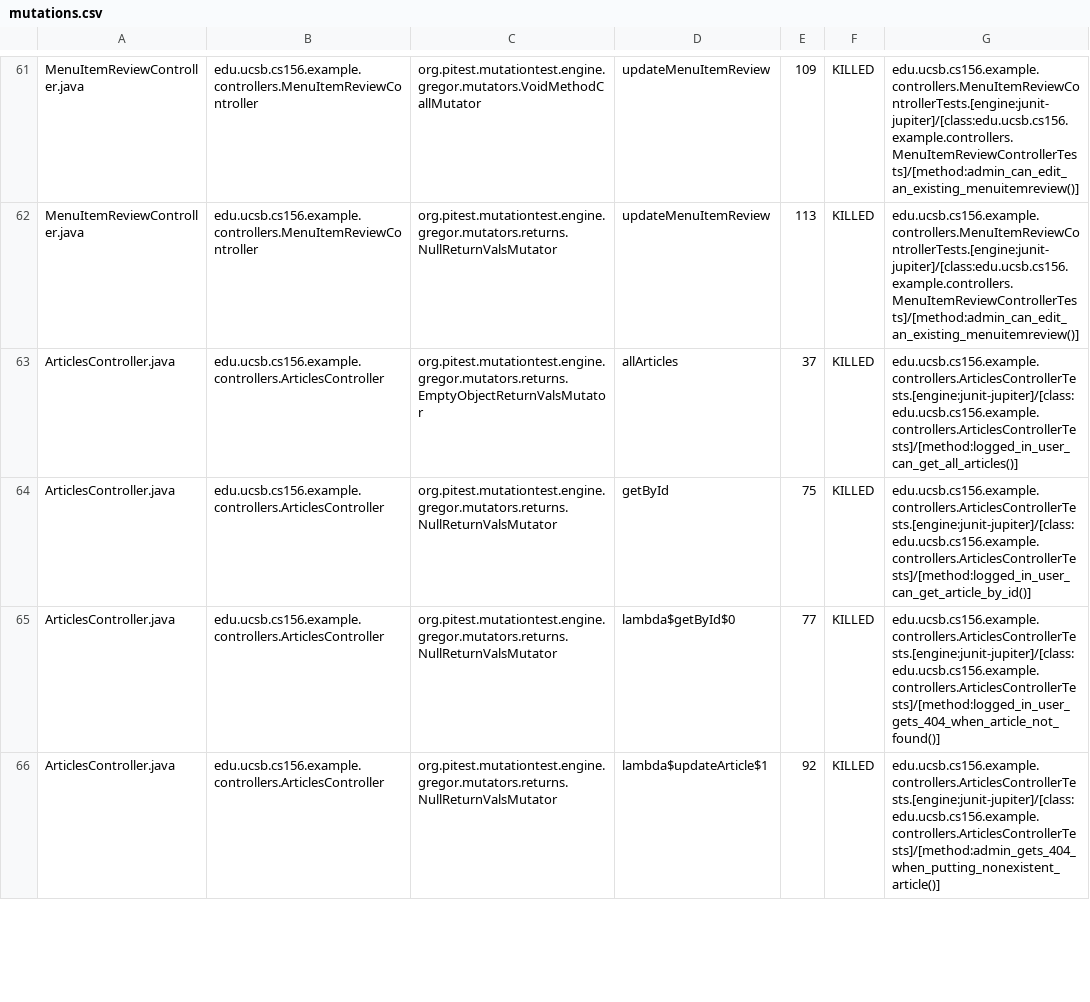
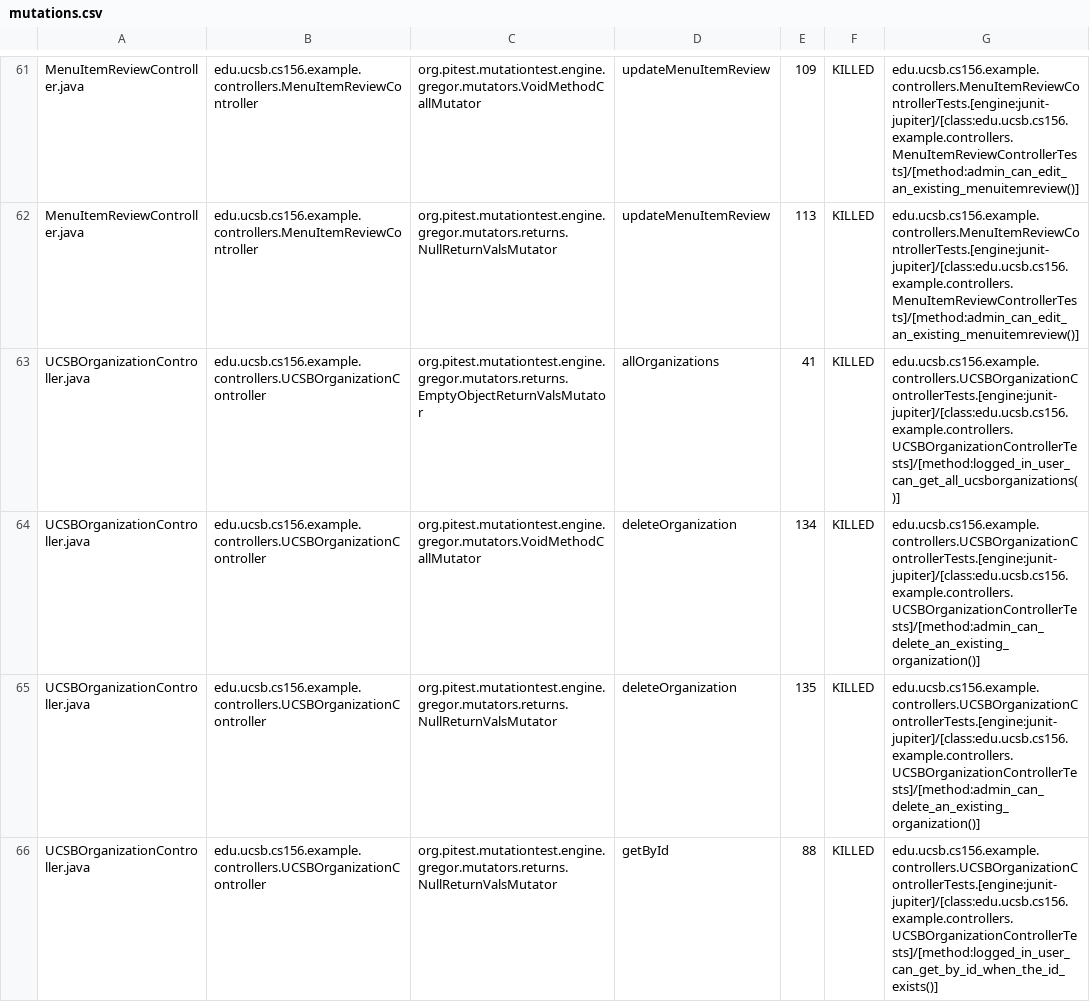
Before and after one commit to ucsb-cs156-f25/team01-f25-16, a CSV file: pitest/mutations.csv, drawn as a sheet; only a part is shown, gaps mark what is left out; the shorter side is filled out with more unchanged rows; the diff covers the shown part only; the diff names each change by its address in the sheet, - before the commit and + after, or states it on an @@ line.

Commit message:
Deploying to gh-pages from @ ucsb-cs156-f25/team01-f25-16@ebde983d32335c41649eb97456bed45bbd0aa1be 🚀

```diff
--- a/pitest/mutations.csv
+++ b/pitest/mutations.csv
+row 63: UCSBOrganizationController.java | edu.ucsb.cs156.example.controllers.UCSBOrganizationController | org.pitest.mutationtest.engine.gregor.mutators.returns.EmptyObjectReturnValsMutator | allOrganizations | 41 | KILLED | edu.ucsb.cs156.example.controllers.UCSBOrganizationControllerTests.[engine:junit-jupiter]/[class:edu.ucsb.cs156.example.controllers.UCSBOrganizationControllerTests]/[method:logged_in_user_can_get_all_ucsborganizations()]
+row 64: UCSBOrganizationController.java | edu.ucsb.cs156.example.controllers.UCSBOrganizationController | org.pitest.mutationtest.engine.gregor.mutators.VoidMethodCallMutator | deleteOrganization | 134 | KILLED | edu.ucsb.cs156.example.controllers.UCSBOrganizationControllerTests.[engine:junit-jupiter]/[class:edu.ucsb.cs156.example.controllers.UCSBOrganizationControllerTests]/[method:admin_can_delete_an_existing_organization()]
+row 65: UCSBOrganizationController.java | edu.ucsb.cs156.example.controllers.UCSBOrganizationController | org.pitest.mutationtest.engine.gregor.mutators.returns.NullReturnValsMutator | deleteOrganization | 135 | KILLED | edu.ucsb.cs156.example.controllers.UCSBOrganizationControllerTests.[engine:junit-jupiter]/[class:edu.ucsb.cs156.example.controllers.UCSBOrganizationControllerTests]/[method:admin_can_delete_an_existing_organization()]
+row 66: UCSBOrganizationController.java | edu.ucsb.cs156.example.controllers.UCSBOrganizationController | org.pitest.mutationtest.engine.gregor.mutators.returns.NullReturnValsMutator | getById | 88 | KILLED | edu.ucsb.cs156.example.controllers.UCSBOrganizationControllerTests.[engine:junit-jupiter]/[class:edu.ucsb.cs156.example.controllers.UCSBOrganizationControllerTests]/[method:logged_in_user_can_get_by_id_when_the_id_exists()]
```
Also changed, not shown: 7 added rows, 8 removed rows, 5 moved rows and 1 edited cell elsewhere in this file, 23 other files.
